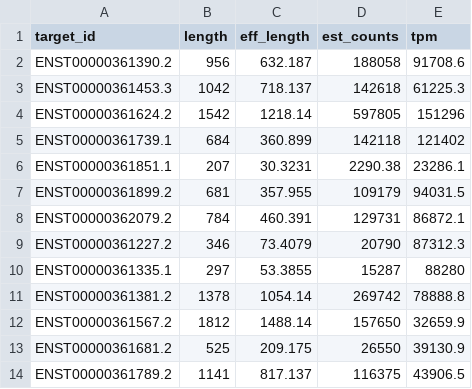
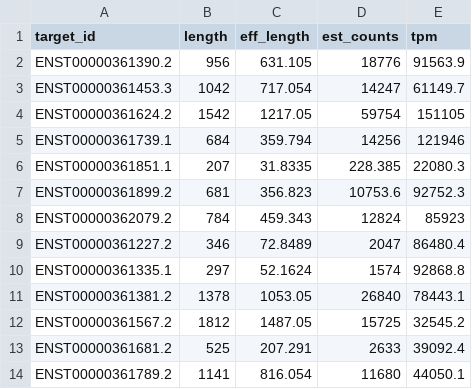
Before and after one commit to numpde/als2, a TSV file: code/20220414-TamGenotypes/output/d_3_kallisto_map_sample/SRR8375405/abundance.tsv, drawn as a sheet.

```diff
--- a/code/20220414-TamGenotypes/output/d_3_kallisto_map_sample/SRR8375405/abundance.tsv
+++ b/code/20220414-TamGenotypes/output/d_3_kallisto_map_sample/SRR8375405/abundance.tsv
@@ -1,14 +1,14 @@
 target_id	length	eff_length	est_counts	tpm
-ENST00000361390.2	956	632.187	188058	91708.6
-ENST00000361453.3	1042	718.137	142618	61225.3
-ENST00000361624.2	1542	1218.14	597805	151296
-ENST00000361739.1	684	360.899	142118	121402
-ENST00000361851.1	207	30.3231	2290.38	23286.1
-ENST00000361899.2	681	357.955	109179	94031.5
-ENST00000362079.2	784	460.391	129731	86872.1
-ENST00000361227.2	346	73.4079	20790	87312.3
-ENST00000361335.1	297	53.3855	15287	88280
-ENST00000361381.2	1378	1054.14	269742	78888.8
-ENST00000361567.2	1812	1488.14	157650	32659.9
-ENST00000361681.2	525	209.175	26550	39130.9
-ENST00000361789.2	1141	817.137	116375	43906.5
+ENST00000361390.2	956	631.105	18776	91563.9
+ENST00000361453.3	1042	717.054	14247	61149.7
+ENST00000361624.2	1542	1217.05	59754	151105
+ENST00000361739.1	684	359.794	14256	121946
+ENST00000361851.1	207	31.8335	228.385	22080.3
+ENST00000361899.2	681	356.823	10753.6	92752.3
+ENST00000362079.2	784	459.343	12824	85923
+ENST00000361227.2	346	72.8489	2047	86480.4
+ENST00000361335.1	297	52.1624	1574	92868.8
+ENST00000361381.2	1378	1053.05	26840	78443.1
+ENST00000361567.2	1812	1487.05	15725	32545.2
+ENST00000361681.2	525	207.291	2633	39092.4
+ENST00000361789.2	1141	816.054	11680	44050.1
```
Also changed, not shown: code/20220414-TamGenotypes/output/d_3_kallisto_map_sample/SRR8375401/abundance.tsv, code/20220414-TamGenotypes/output/d_3_kallisto_map_sample/SRR8375402/abundance.tsv, 21 other files.
